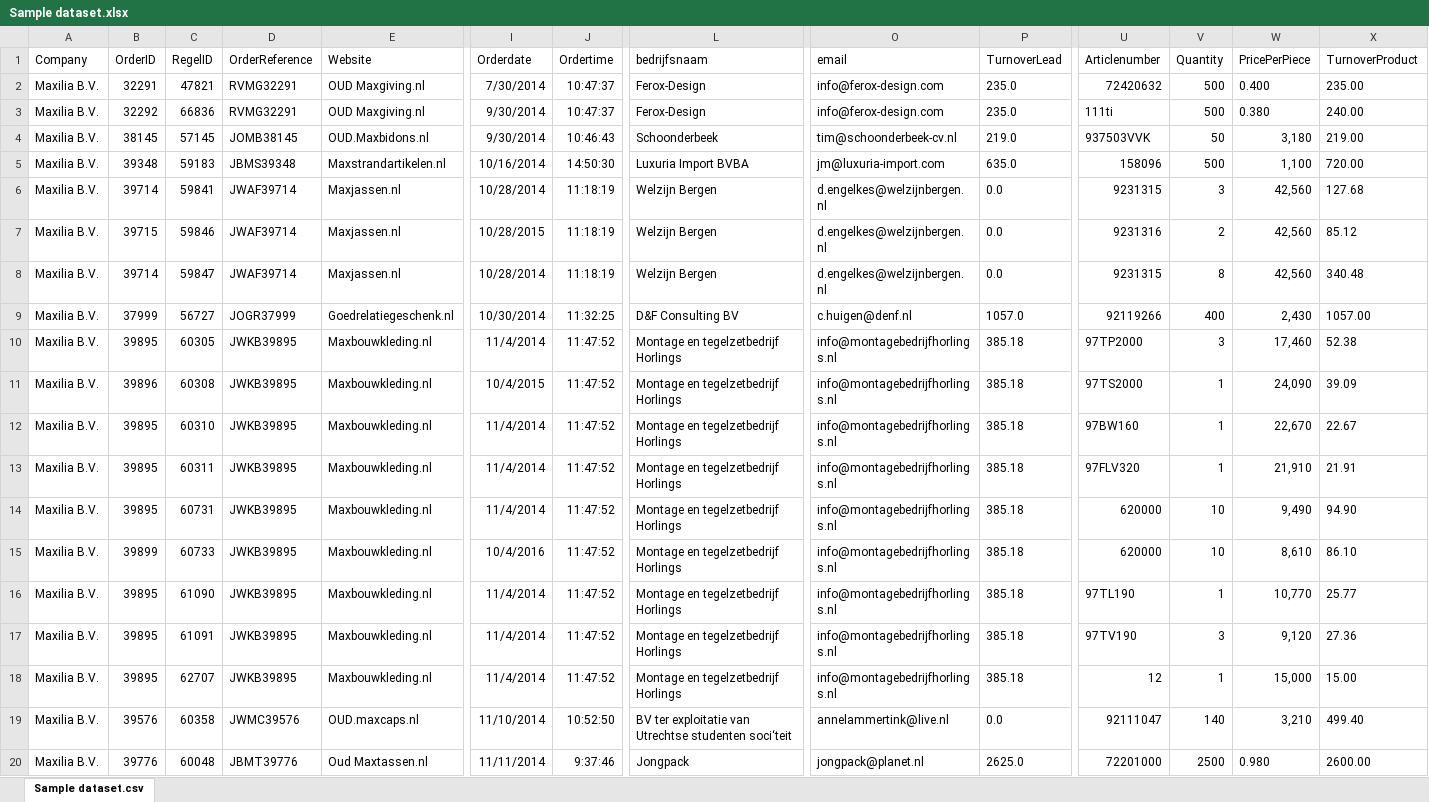
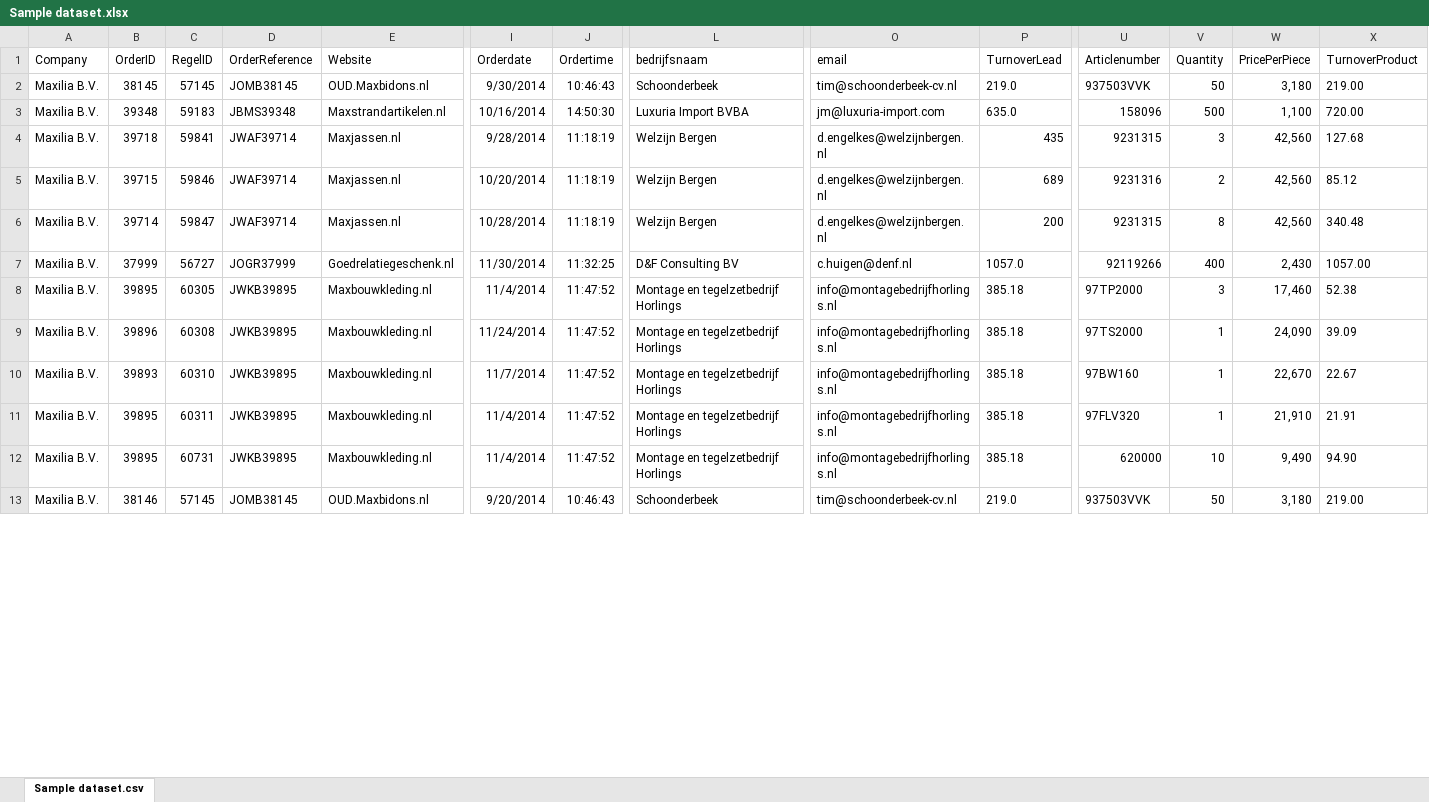
Before and after one commit to iwb-digital-growth-agency/python, an Excel workbook: Sample dataset.xlsx, sheet Sample dataset.csv, drawn as a sheet; only a part is shown, gaps mark what is left out; values as stored, in another font and other column widths than the file's, no borders; removed rows and columns are numbered as before the commit, all else as after; rows hold the shown columns only; the diff covers the shown part only; the diff names each change by its address in the sheet, - before the commit and + after, or states it on an @@ line.

Commit message:
Volledige dataset

```diff
--- a/Sample dataset.xlsx (sheet Sample dataset.csv)
+++ b/Sample dataset.xlsx (sheet Sample dataset.csv)
-row 2: Maxilia B.V. | 32291 | 47821 | RVMG32291 | OUD Maxgiving.nl | 7/30/2014 | 10:47:37 | Ferox-Design | info@ferox-design.com | 235.0 | 72420632 | 500 | 0.400 | 235.00
-row 3: Maxilia B.V. | 32292 | 66836 | RVMG32291 | OUD Maxgiving.nl | 9/30/2014 | 10:47:37 | Ferox-Design | info@ferox-design.com | 235.0 | 111ti | 500 | 0.380 | 240.00
-B4 (OrderID): 39714
+B4 (OrderID): 39718
-I4 (Orderdate): 10/28/2014
+I4 (Orderdate): 9/28/2014
-P4 (TurnoverLead): 0.0
+P4 (TurnoverLead): 435
-I5 (Orderdate): 10/28/2015
+I5 (Orderdate): 10/20/2014
-P5 (TurnoverLead): 0.0
+P5 (TurnoverLead): 689
-P6 (TurnoverLead): 0.0
+P6 (TurnoverLead): 200
-I7 (Orderdate): 10/30/2014
+I7 (Orderdate): 11/30/2014
-I9 (Orderdate): 10/4/2015
+I9 (Orderdate): 11/24/2014
-B10 (OrderID): 39895
+B10 (OrderID): 39893
-I10 (Orderdate): 11/4/2014
+I10 (Orderdate): 11/7/2014
-row 15: Maxilia B.V. | 39899 | 60733 | JWKB39895 | Maxbouwkleding.nl | 10/4/2016 | 11:47:52 | Montage en tegelzetbedrijf Horlings | info@montagebedrijfhorlings.nl | 385.18 | 620000 | 10 | 8,610 | 86.10
-row 16: Maxilia B.V. | 39895 | 61090 | JWKB39895 | Maxbouwkleding.nl | 11/4/2014 | 11:47:52 | Montage en tegelzetbedrijf Horlings | info@montagebedrijfhorlings.nl | 385.18 | 97TL190 | 1 | 10,770 | 25.77
-row 17: Maxilia B.V. | 39895 | 61091 | JWKB39895 | Maxbouwkleding.nl | 11/4/2014 | 11:47:52 | Montage en tegelzetbedrijf Horlings | info@montagebedrijfhorlings.nl | 385.18 | 97TV190 | 3 | 9,120 | 27.36
-row 18: Maxilia B.V. | 39895 | 62707 | JWKB39895 | Maxbouwkleding.nl | 11/4/2014 | 11:47:52 | Montage en tegelzetbedrijf Horlings | info@montagebedrijfhorlings.nl | 385.18 | 12 | 1 | 15,000 | 15.00
-row 19: Maxilia B.V. | 39576 | 60358 | JWMC39576 | OUD.maxcaps.nl | 11/10/2014 | 10:52:50 | BV ter exploitatie van Utrechtse studenten soci‘teit | annelammertink@live.nl | 0.0 | 92111047 | 140 | 3,210 | 499.40
-B13 (OrderID): 39776
+B13 (OrderID): 38146
-C13 (RegelID): 60048
+C13 (RegelID): 57145
-D13 (OrderReference): JBMT39776
+D13 (OrderReference): JOMB38145
-E13 (Website): Oud Maxtassen.nl
+E13 (Website): OUD.Maxbidons.nl
-I13 (Orderdate): 11/11/2014
+I13 (Orderdate): 9/20/2014
-J13 (Ordertime): 9:37:46
+J13 (Ordertime): 10:46:43
-L13 (bedrijfsnaam): Jongpack
+L13 (bedrijfsnaam): Schoonderbeek
-O13 (email): jongpack@planet.nl
+O13 (email): tim@schoonderbeek-cv.nl
-P13 (TurnoverLead): 2625.0
+P13 (TurnoverLead): 219.0
-U13 (Articlenumber): 72201000
+U13 (Articlenumber): 937503VVK
-V13 (Quantity): 2500
+V13 (Quantity): 50
-W13 (PricePerPiece): 0.980
+W13 (PricePerPiece): 3,180
-X13 (TurnoverProduct): 2600.00
+X13 (TurnoverProduct): 219.00
```
Also changed, not shown: 4 removed rows and 51 edited cells elsewhere in this sheet, CLV_per_klant.xlsx, CLV_waardes.xlsx, 4 other files.
